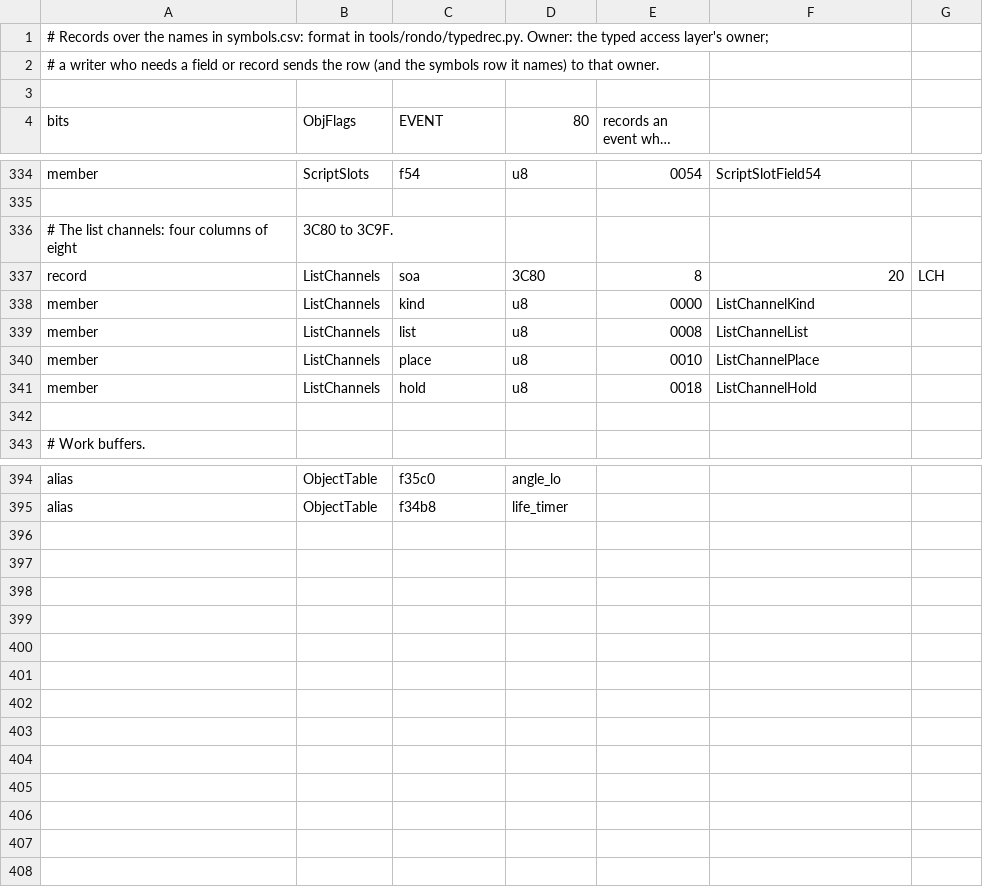
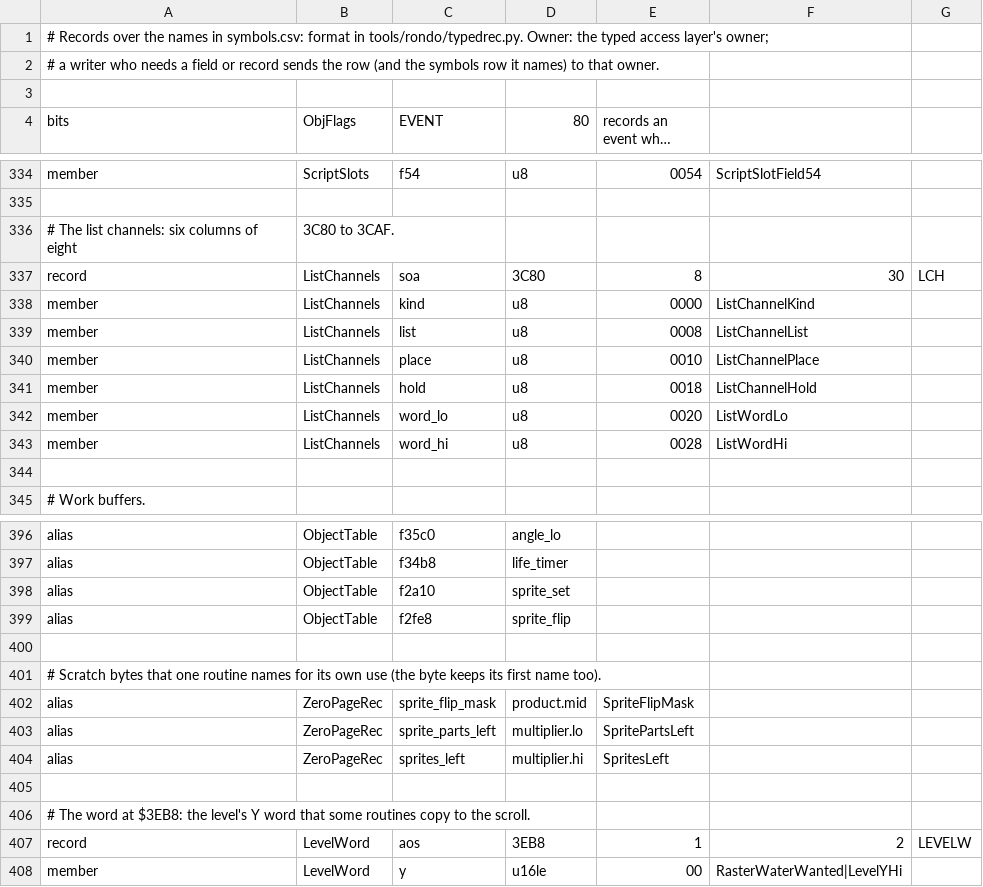
Before and after one commit to jeff-strutb/rondoofblood, a CSV file: config/rondo/records.csv, drawn as a sheet; only a part is shown, gaps mark what is left out; long unchanged cells end in …; the diff covers the shown part only.

```diff
--- a/config/rondo/records.csv
+++ b/config/rondo/records.csv
@@ -335,4 +335,4 @@ member,ScriptSlots,f54,u8,0054,ScriptSlotField54,
 
-# The list channels: four columns of eight, 3C80 to 3C9F.
-record,ListChannels,soa,3C80,8,20,LCH
+# The list channels: six columns of eight, 3C80 to 3CAF.
+record,ListChannels,soa,3C80,8,30,LCH
 member,ListChannels,kind,u8,0000,ListChannelKind,
@@ -341,2 +341,4 @@ member,ListChannels,place,u8,0010,ListChannelPlace,
 member,ListChannels,hold,u8,0018,ListChannelHold,
+member,ListChannels,word_lo,u8,0020,ListWordLo,
+member,ListChannels,word_hi,u8,0028,ListWordHi,
 
@@ -395 +397,12 @@ alias,ObjectTable,f35c0,angle_lo,
 alias,ObjectTable,f34b8,life_timer,
+alias,ObjectTable,f2a10,sprite_set,
+alias,ObjectTable,f2fe8,sprite_flip,
+
+# Scratch bytes that one routine names for its own use (the byte keeps its first name too).
+alias,ZeroPageRec,sprite_flip_mask,product.mid,SpriteFlipMask
+alias,ZeroPageRec,sprite_parts_left,multiplier.lo,SpritePartsLeft
+alias,ZeroPageRec,sprites_left,multiplier.hi,SpritesLeft
+
+# The word at $3EB8: the level's Y word that some routines copy to the scroll.
+record,LevelWord,aos,3EB8,1,2,LEVELW
+member,LevelWord,y,u16le,00,RasterWaterWanted|LevelYHi,
```
Also changed, not shown: 2 edited cells elsewhere in this file, config/rondo/symbols.csv, 5 other files.
